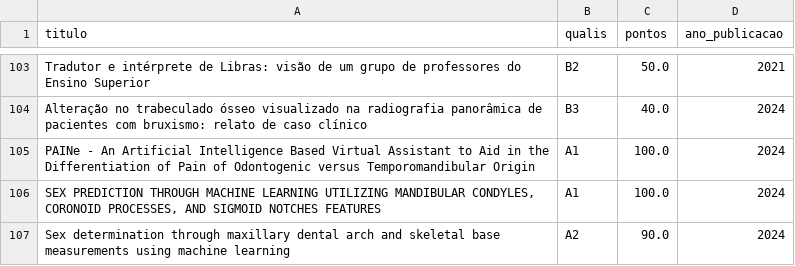
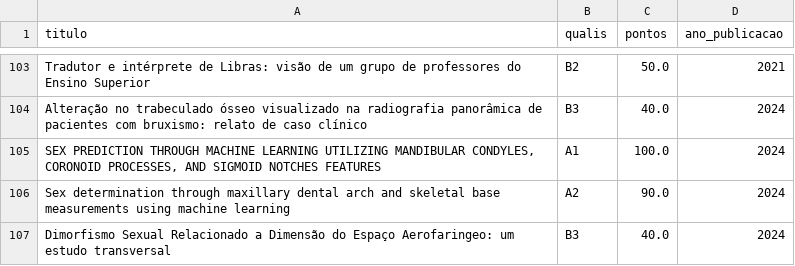
Before and after one commit to cristianomaraujo/dashboard_ppgsch, a CSV file: total_ppgsch.csv, drawn as a sheet; only a part is shown, gaps mark what is left out; the shorter side is filled out with more unchanged rows; the diff names each change by its address in the sheet, - before the commit and + after, or states it on an @@ line.

Commit message:
Atualização do arquivo total_ppgsch.csv

```diff
--- a/total_ppgsch.csv
+++ b/total_ppgsch.csv
-row 105: PAINe - An Artificial Intelligence Based Virtual Assistant to Aid in the Differentiation of Pain of Odontogenic versus Temporomandibular Origin | A1 | 100.0 | 2024
```
